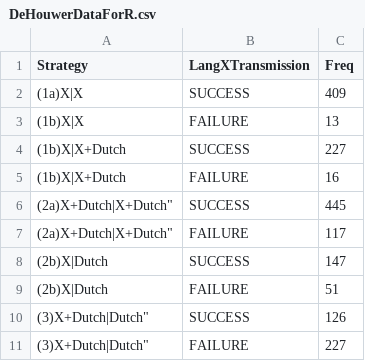
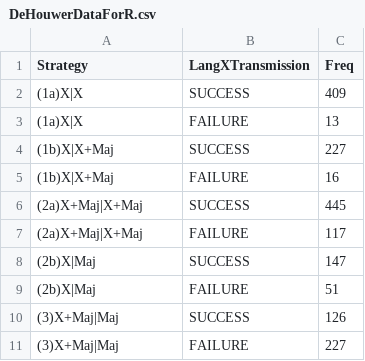
Before and after one commit to ClayBeckner/DataPlayground, a CSV file: DeHouwerDataForR.csv, drawn as a sheet.

Commit message:
Add files via upload

```diff
--- a/DeHouwerDataForR.csv
+++ b/DeHouwerDataForR.csv
@@ -2,10 +2,10 @@ Strategy,LangXTransmission,Freq
 (1a)X|X,SUCCESS,409
-(1b)X|X,FAILURE,13
-(1b)X|X+Dutch,SUCCESS,227
-(1b)X|X+Dutch,FAILURE,16
-"(2a)X+Dutch|X+Dutch""",SUCCESS,445
-"(2a)X+Dutch|X+Dutch""",FAILURE,117
-(2b)X|Dutch,SUCCESS,147
-(2b)X|Dutch,FAILURE,51
-"(3)X+Dutch|Dutch""",SUCCESS,126
-"(3)X+Dutch|Dutch""",FAILURE,227
+(1a)X|X,FAILURE,13
+(1b)X|X+Maj,SUCCESS,227
+(1b)X|X+Maj,FAILURE,16
+(2a)X+Maj|X+Maj,SUCCESS,445
+(2a)X+Maj|X+Maj,FAILURE,117
+(2b)X|Maj,SUCCESS,147
+(2b)X|Maj,FAILURE,51
+(3)X+Maj|Maj,SUCCESS,126
+(3)X+Maj|Maj,FAILURE,227
```
